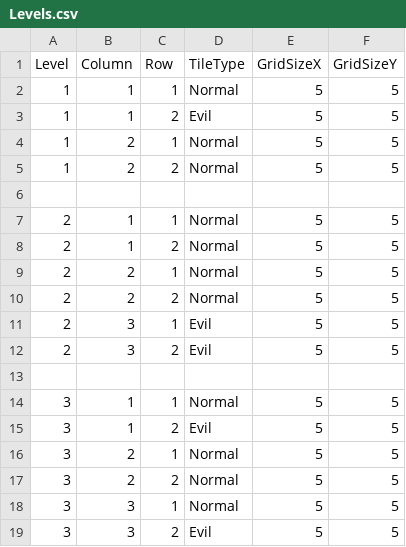
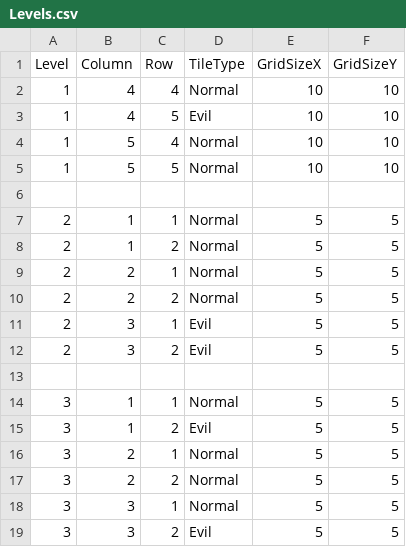
Before and after one commit to essahaa/cursebreaker, a CSV file: CurseBreaker/Assets/Levels.csv, drawn as a sheet.

Commit message:
muokattu tutorial bg 10 x 10

```diff
--- a/CurseBreaker/Assets/Levels.csv
+++ b/CurseBreaker/Assets/Levels.csv
@@ -1,6 +1,6 @@
 Level;Column;Row;TileType;GridSizeX;GridSizeY
-1;1;1;Normal;5;5
-1;1;2;Evil;5;5
-1;2;1;Normal;5;5
-1;2;2;Normal;5;5
+1;4;4;Normal;10;10
+1;4;5;Evil;10;10
+1;5;4;Normal;10;10
+1;5;5;Normal;10;10
 ;;;;;
```
